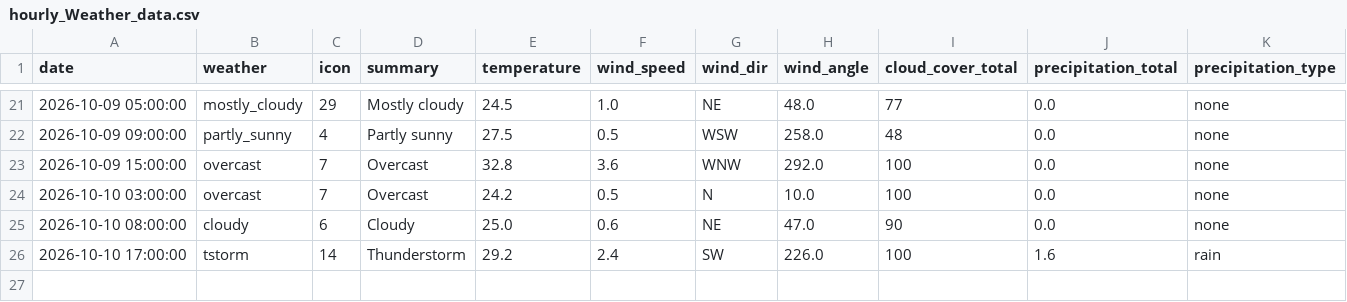
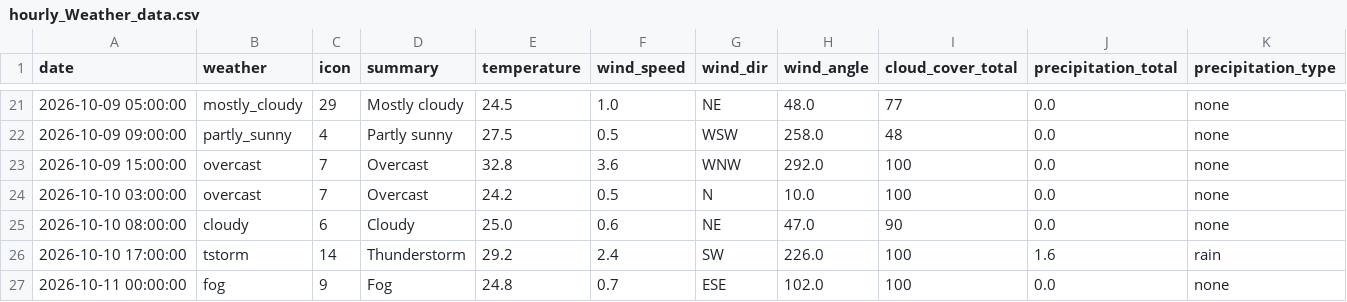
Before and after one commit to raynonpo/Project-Air, a CSV file: hourly_Weather_data.csv, drawn as a sheet; only a part is shown, gaps mark what is left out; the diff names each change by its address in the sheet, - before the commit and + after, or states it on an @@ line.

```diff
--- a/hourly_Weather_data.csv
+++ b/hourly_Weather_data.csv
+row 27: 2026-10-11 00:00:00 | fog | 9 | Fog | 24.8 | 0.7 | ESE | 102.0 | 100 | 0.0 | none
```
Also changed, not shown: hourly_air_quality.csv.
